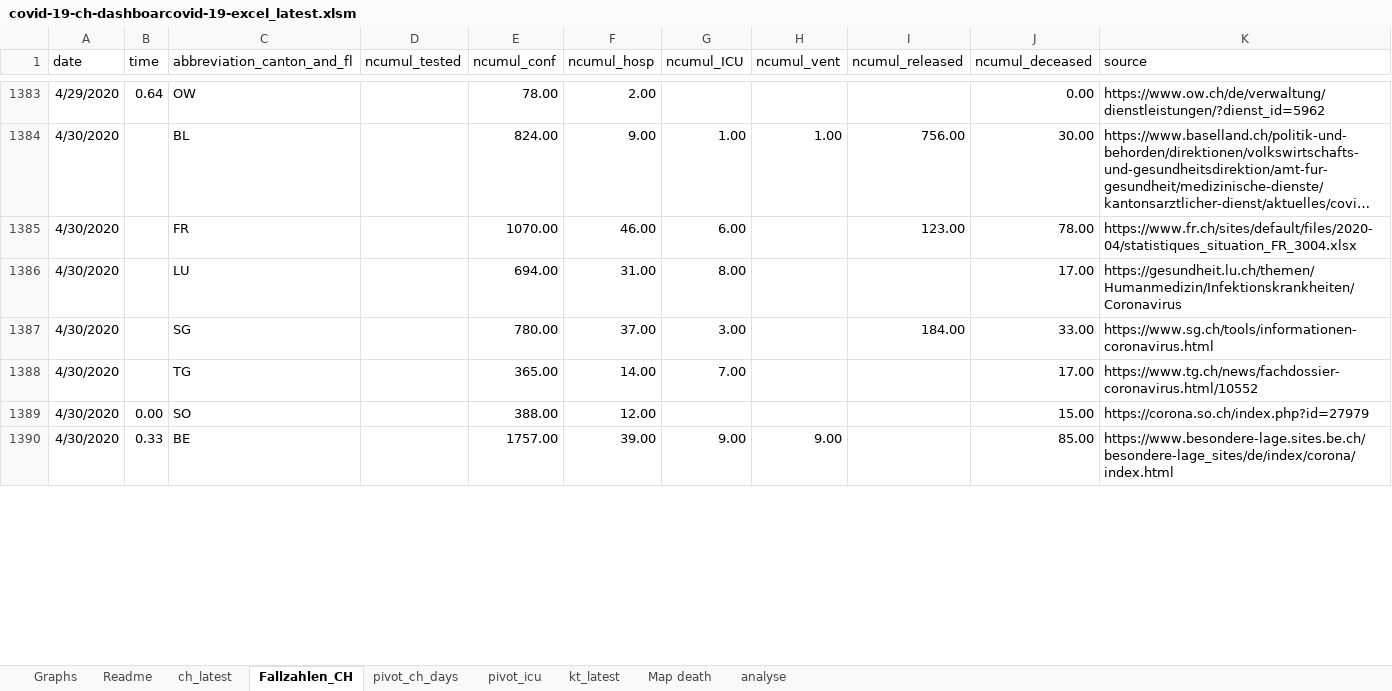
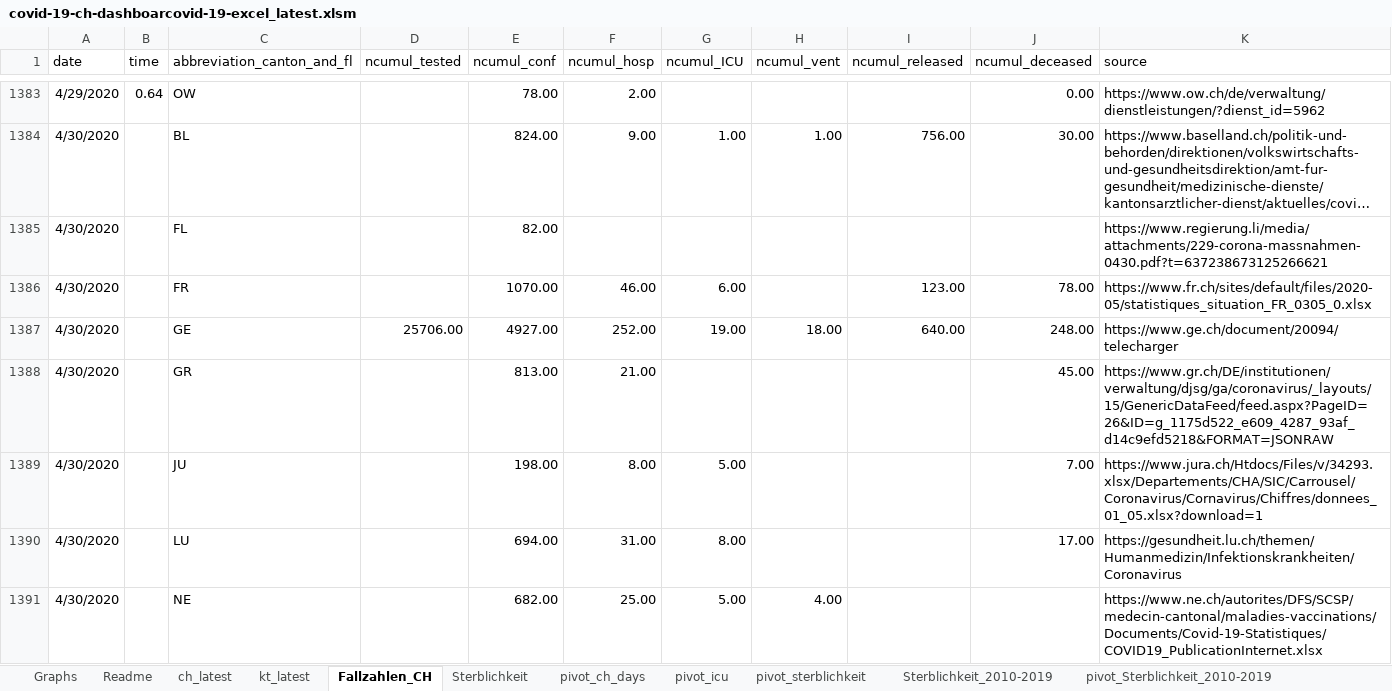
Before and after one commit to tgdbepe4/codvid_19_excel, an Excel workbook: privious versions/covid-19-ch-dashboarcovid-19-excel_latest.xlsm, sheet Fallzahlen_CH, drawn as a sheet; only a part is shown, gaps mark what is left out; the shorter side is filled out with more unchanged rows; long unchanged cells end in …; values as stored, in another font and other column widths than the file's, no borders; table styles not drawn; addresses are those after the commit; the diff covers the shown part only; the diff names each change by its address in the sheet, - before the commit and + after, or states it on an @@ line.

```diff
--- a/privious versions/covid-19-ch-dashboarcovid-19-excel_latest.xlsm (sheet Fallzahlen_CH)
+++ b/privious versions/covid-19-ch-dashboarcovid-19-excel_latest.xlsm (sheet Fallzahlen_CH)
+sheet tab: Sterblichkeit
+sheet tab: pivot_sterblichkeit
+sheet tab: Sterblichkeit_2010-2019
+sheet tab: pivot_Sterblichkeit_2010-2019
@@ sheet tab order changed: Graphs | Readme | ch_latest | kt_latest | Fallzahlen_CH | Sterblichkeit | pivot_ch_days | pivot_icu | pivot_sterblichkeit | Sterblichkeit_2010-2019 | pivot_Sterblichkeit_2010-2019 @@
+row 1385: 4/30/2020 |  | FL |  | 82.00 |  |  |  |  |  | https://www.regierung.li/media/attachments/229-corona-massnahmen-0430.pdf?t=637238673125266621
-K1386 (source): https://www.fr.ch/sites/default/files/2020-04/statistiques_situation_FR_3004.xlsx
+K1386 (source): https://www.fr.ch/sites/default/files/2020-05/statistiques_situation_FR_0305_0.xlsx
+row 1387: 4/30/2020 |  | GE | 25706.00 | 4927.00 | 252.00 | 19.00 | 18.00 | 640.00 | 248.00 | https://www.ge.ch/document/20094/telecharger
+row 1388: 4/30/2020 |  | GR |  | 813.00 | 21.00 |  |  |  | 45.00 | https://www.gr.ch/DE/institutionen/verwaltung/djsg/ga/coronavirus/_layouts/15/GenericDataFeed/feed.aspx?PageID=26&ID=g_1175d522_e609_4287_93af_d14c9efd5218&FORMAT=JSONRAW
+row 1389: 4/30/2020 |  | JU |  | 198.00 | 8.00 | 5.00 |  |  | 7.00 | https://www.jura.ch/Htdocs/Files/v/34293.xlsx/Departements/CHA/SIC/Carrousel/Coronavirus/Cornavirus/Chiffres/donnees_01_05.xlsx?download=1
+row 1391: 4/30/2020 |  | NE |  | 682.00 | 25.00 | 5.00 | 4.00 |  |  | https://www.ne.ch/autorites/DFS/SCSP/medecin-cantonal/maladies-vaccinations/Documents/Covid-19-Statistiques/COVID19_PublicationInternet.xlsx
```
Also changed, not shown: 68 added rows, 19 removed rows and 632 edited cells elsewhere in this sheet, sheet kt_latest, sheet ch_latest, sheet pivot_icu, sheet pivot_ch_days, sheet Graphs, sheet analyse, 1 more sheet, formulas that keep their value, charts or pictures, covid-19-ch-dashboarcovid-19-excel_latest.xlsm, 14 other files.
